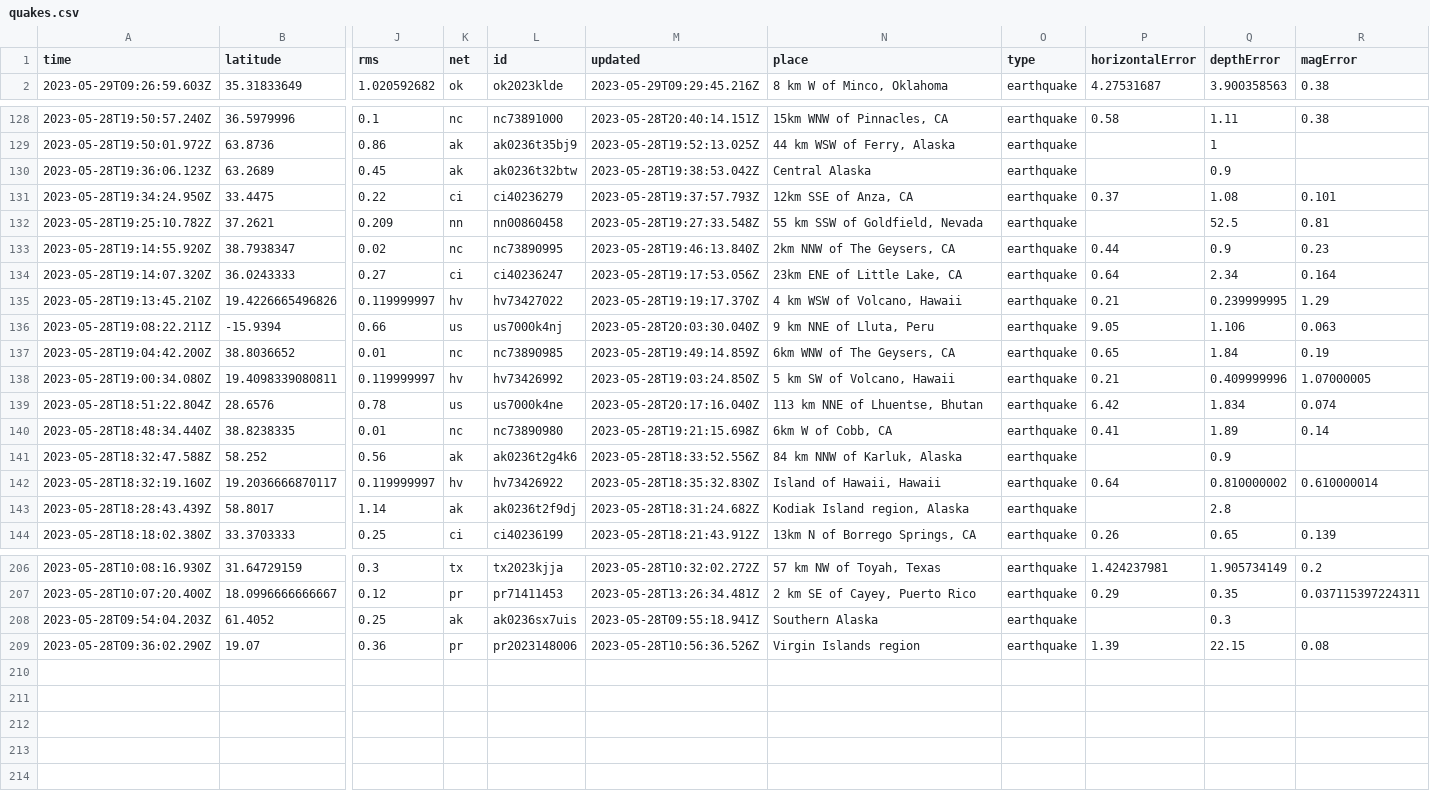
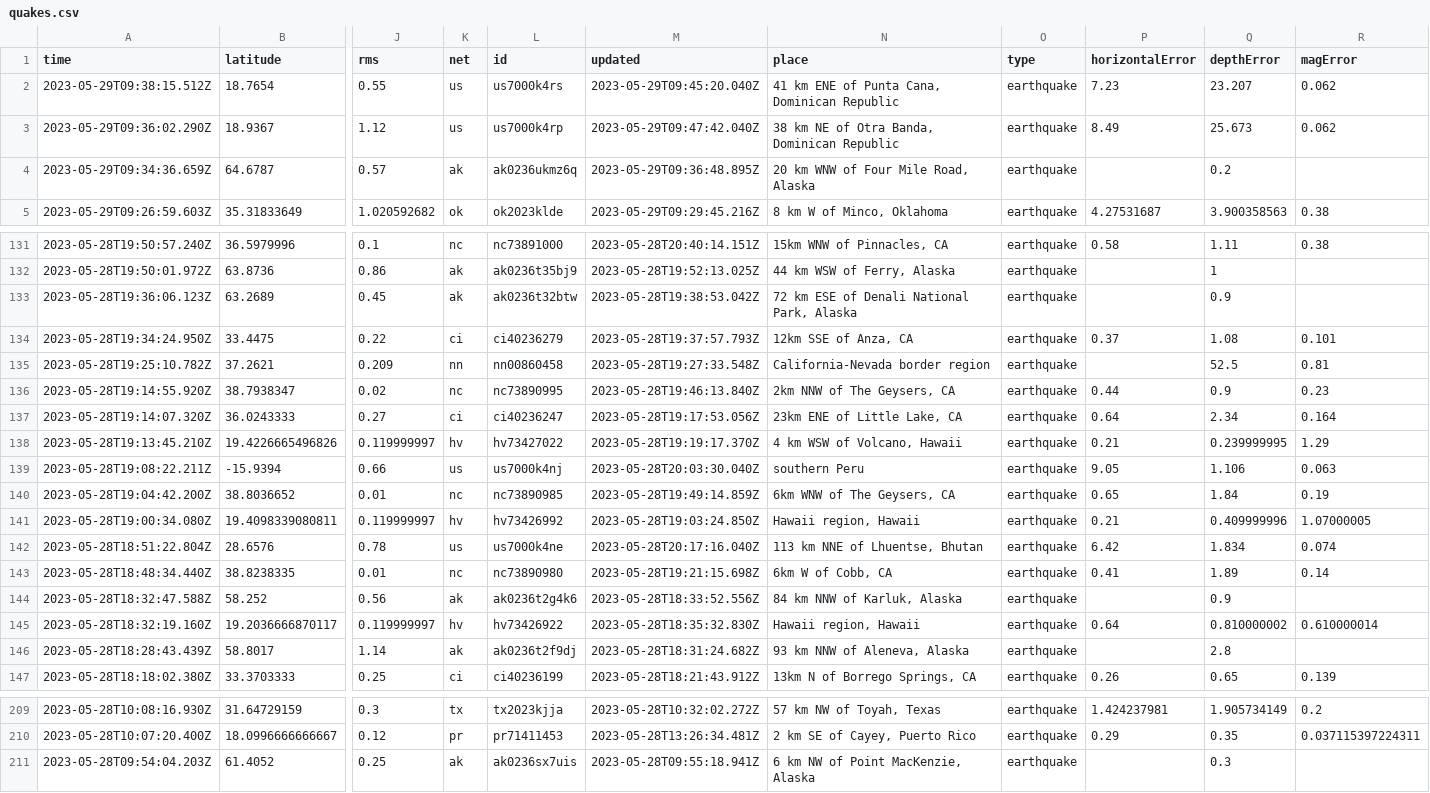
Before and after one commit to ashu-parida-hpe/sample-java-app, a CSV file: quakes.csv, drawn as a sheet; only a part is shown, gaps mark what is left out; removed rows and columns are numbered as before the commit, all else as after; rows hold the shown columns only; the diff covers the shown part only; the diff names each change by its address in the sheet, - before the commit and + after, or states it on an @@ line.

```diff
--- a/quakes.csv
+++ b/quakes.csv
+row 2: 2023-05-29T09:38:15.512Z | 18.7654 | 0.55 | us | us7000k4rs | 2023-05-29T09:45:20.040Z | 41 km ENE of Punta Cana, Dominican Republic | earthquake | 7.23 | 23.207 | 0.062
+row 3: 2023-05-29T09:36:02.290Z | 18.9367 | 1.12 | us | us7000k4rp | 2023-05-29T09:47:42.040Z | 38 km NE of Otra Banda, Dominican Republic | earthquake | 8.49 | 25.673 | 0.062
+row 4: 2023-05-29T09:34:36.659Z | 64.6787 | 0.57 | ak | ak0236ukmz6q | 2023-05-29T09:36:48.895Z | 20 km WNW of Four Mile Road, Alaska | earthquake |  | 0.2
-N133 (place): Central Alaska
+N133 (place): 72 km ESE of Denali National Park, Alaska
-N135 (place): 55 km SSW of Goldfield, Nevada
+N135 (place): California-Nevada border region
-N139 (place): 9 km NNE of Lluta, Peru
+N139 (place): southern Peru
-N141 (place): 5 km SW of Volcano, Hawaii
+N141 (place): Hawaii region, Hawaii
-N145 (place): Island of Hawaii, Hawaii
+N145 (place): Hawaii region, Hawaii
-N146 (place): Kodiak Island region, Alaska
+N146 (place): 93 km NNW of Aleneva, Alaska
-N211 (place): Southern Alaska
+N211 (place): 6 km NW of Point MacKenzie, Alaska
-row 209: 2023-05-28T09:36:02.290Z | 19.07 | 0.36 | pr | pr2023148006 | 2023-05-28T10:56:36.526Z | Virgin Islands region | earthquake | 1.39 | 22.15 | 0.08
```
Also changed, not shown: 32 edited cells elsewhere in this file.
